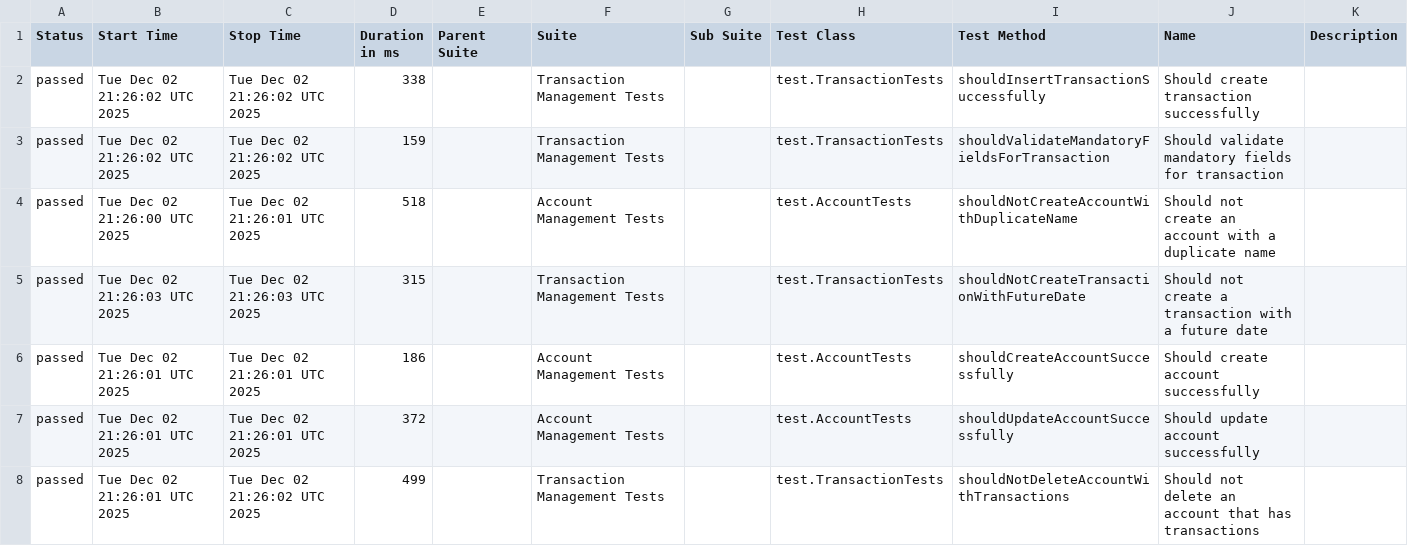
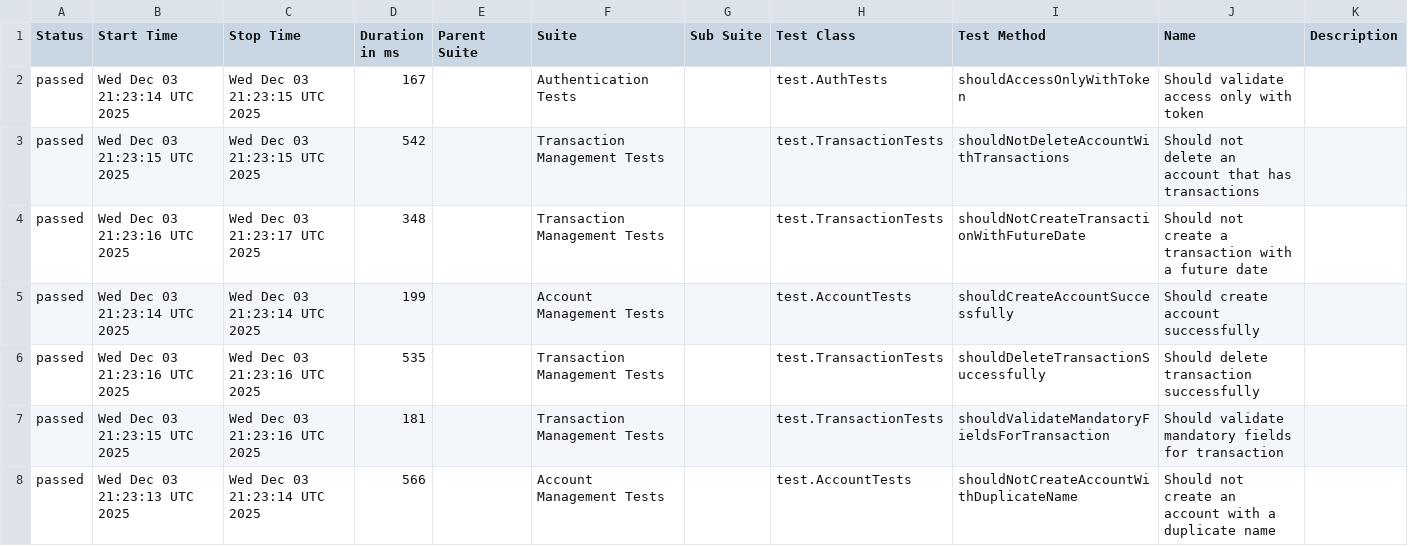
Before and after one commit to JosinaldoGJunior/java-automation-api, a CSV file: data/suites.csv, drawn as a sheet; only a part is shown; the diff covers the shown part only.

```diff
--- a/data/suites.csv
+++ b/data/suites.csv
@@ -1,8 +1,8 @@
 "Status","Start Time","Stop Time","Duration in ms","Parent Suite","Suite","Sub Suite","Test Class","Test Method","Name","Description"
-"passed","Tue Dec 02 21:26:02 UTC 2025","Tue Dec 02 21:26:02 UTC 2025","338","","Transaction Management Tests","","test.TransactionTests","shouldInsertTransactionSuccessfully","Should create transaction successfully",""
-"passed","Tue Dec 02 21:26:02 UTC 2025","Tue Dec 02 21:26:02 UTC 2025","159","","Transaction Management Tests","","test.TransactionTests","shouldValidateMandatoryFieldsForTransaction","Should validate mandatory fields for transaction",""
-"passed","Tue Dec 02 21:26:00 UTC 2025","Tue Dec 02 21:26:01 UTC 2025","518","","Account Management Tests","","test.AccountTests","shouldNotCreateAccountWithDuplicateName","Should not create an account with a duplicate name",""
-"passed","Tue Dec 02 21:26:03 UTC 2025","Tue Dec 02 21:26:03 UTC 2025","315","","Transaction Management Tests","","test.TransactionTests","shouldNotCreateTransactionWithFutureDate","Should not create a transaction with a future date",""
-"passed","Tue Dec 02 21:26:01 UTC 2025","Tue Dec 02 21:26:01 UTC 2025","186","","Account Management Tests","","test.AccountTests","shouldCreateAccountSuccessfully","Should create account successfully",""
-"passed","Tue Dec 02 21:26:01 UTC 2025","Tue Dec 02 21:26:01 UTC 2025","372","","Account Management Tests","","test.AccountTests","shouldUpdateAccountSuccessfully","Should update account successfully",""
-"passed","Tue Dec 02 21:26:01 UTC 2025","Tue Dec 02 21:26:02 UTC 2025","499","","Transaction Management Tests","","test.TransactionTests","shouldNotDeleteAccountWithTransactions","Should not delete an account that has transactions",""
+"passed","Wed Dec 03 21:23:14 UTC 2025","Wed Dec 03 21:23:15 UTC 2025","167","","Authentication Tests","","test.AuthTests","shouldAccessOnlyWithToken","Should validate access only with token",""
+"passed","Wed Dec 03 21:23:15 UTC 2025","Wed Dec 03 21:23:15 UTC 2025","542","","Transaction Management Tests","","test.TransactionTests","shouldNotDeleteAccountWithTransactions","Should not delete an account that has transactions",""
+"passed","Wed Dec 03 21:23:16 UTC 2025","Wed Dec 03 21:23:17 UTC 2025","348","","Transaction Management Tests","","test.TransactionTests","shouldNotCreateTransactionWithFutureDate","Should not create a transaction with a future date",""
+"passed","Wed Dec 03 21:23:14 UTC 2025","Wed Dec 03 21:23:14 UTC 2025","199","","Account Management Tests","","test.AccountTests","shouldCreateAccountSuccessfully","Should create account successfully",""
+"passed","Wed Dec 03 21:23:16 UTC 2025","Wed Dec 03 21:23:16 UTC 2025","535","","Transaction Management Tests","","test.TransactionTests","shouldDeleteTransactionSuccessfully","Should delete transaction successfully",""
+"passed","Wed Dec 03 21:23:15 UTC 2025","Wed Dec 03 21:23:16 UTC 2025","181","","Transaction Management Tests","","test.TransactionTests","shouldValidateMandatoryFieldsForTransaction","Should validate mandatory fields for transaction",""
+"passed","Wed Dec 03 21:23:13 UTC 2025","Wed Dec 03 21:23:14 UTC 2025","566","","Account Management Tests","","test.AccountTests","shouldNotCreateAccountWithDuplicateName","Should not create an account with a duplicate name",""
```
Also changed, not shown: 12 edited cells elsewhere in this file, 31 other files.
